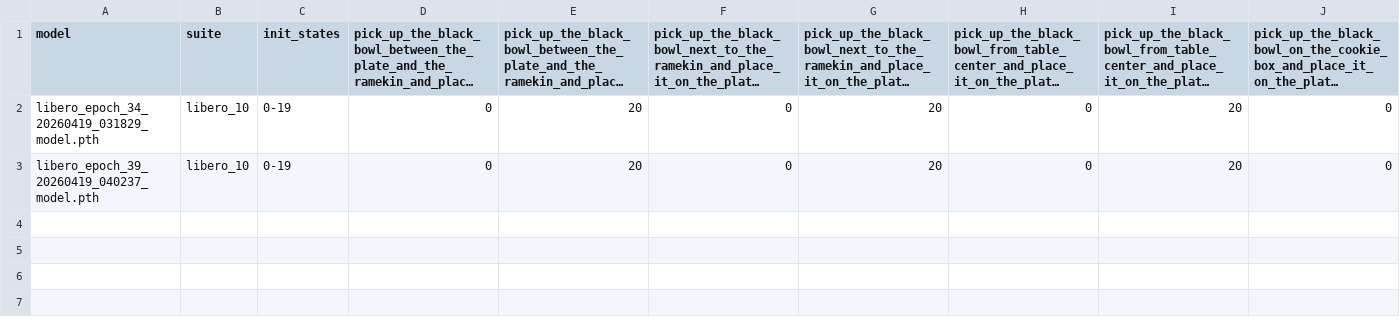
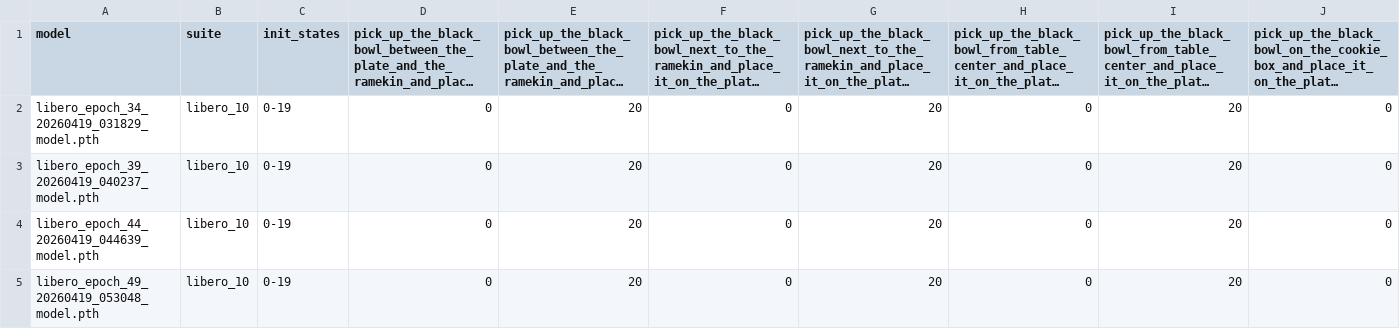
Before and after one commit to rz-collab/cs7150_diffusion_policy, a CSV file: eval_results/siglip_both_val/seen_tasks_validate.csv, drawn as a sheet; only a part is shown; long unchanged cells end in …; rows hold the shown columns only; the diff names each change by its address in the sheet, - before the commit and + after, or states it on an @@ line.

Commit message:
Finished validation on epoch

```diff
--- a/eval_results/siglip_both_val/seen_tasks_validate.csv
+++ b/eval_results/siglip_both_val/seen_tasks_validate.csv
+row 4: libero_epoch_44_20260419_044639_model.pth | libero_10 | 0-19 | 0 | 20 | 0 | 20 | 0 | 20 | 0
+row 5: libero_epoch_49_20260419_053048_model.pth | libero_10 | 0-19 | 0 | 20 | 0 | 20 | 0 | 20 | 0
```
